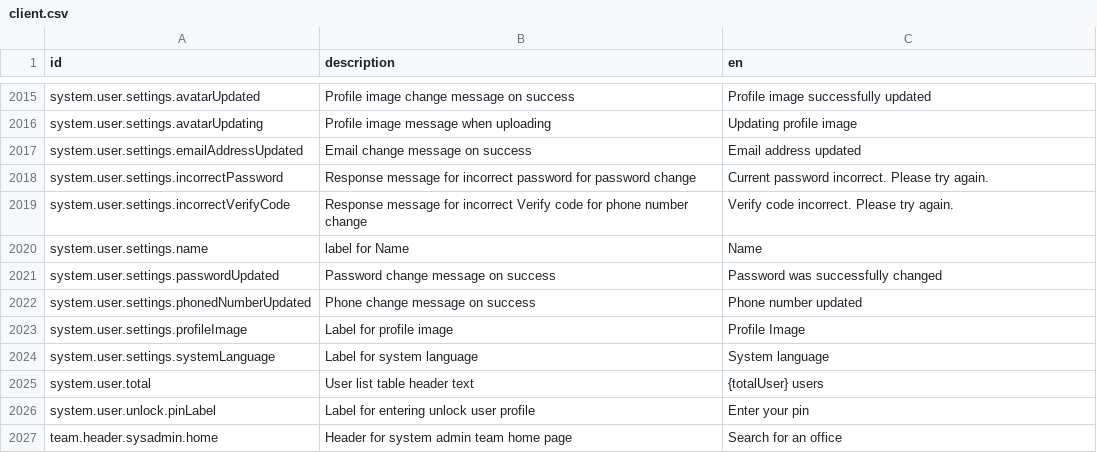
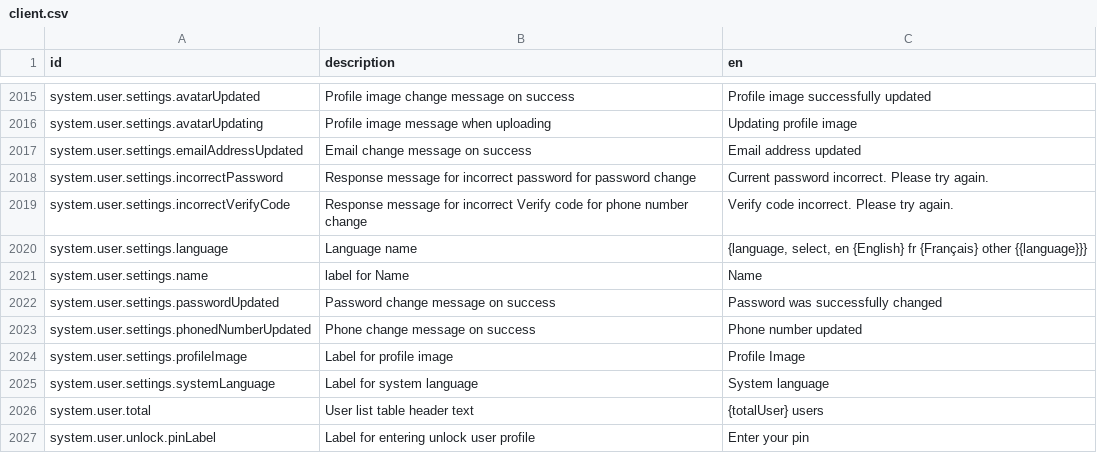
Before and after one commit to mdminhaj88/opencrvs-uganda, a CSV file: src/translations/client.csv, drawn as a sheet; only a part is shown, gaps mark what is left out; the shorter side is filled out with more unchanged rows.

Commit message:
fix: add missing label for languages in settings

```diff
--- a/src/translations/client.csv
+++ b/src/translations/client.csv
@@ -2019,2 +2019,3 @@ system.user.settings.incorrectPassword,Response message for incorrect password f
 system.user.settings.incorrectVerifyCode,Response message for incorrect Verify code for phone number change,Verify code incorrect. Please try again.
+system.user.settings.language,Language name,"{language, select, en {English} fr {Français} other {{language}}}"
 system.user.settings.name,label for Name,Name
```
